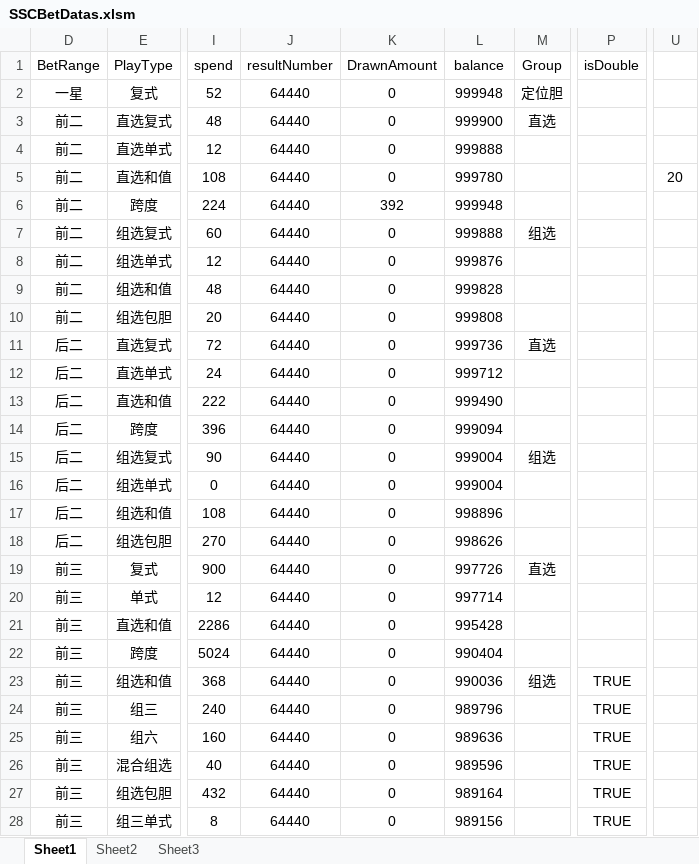
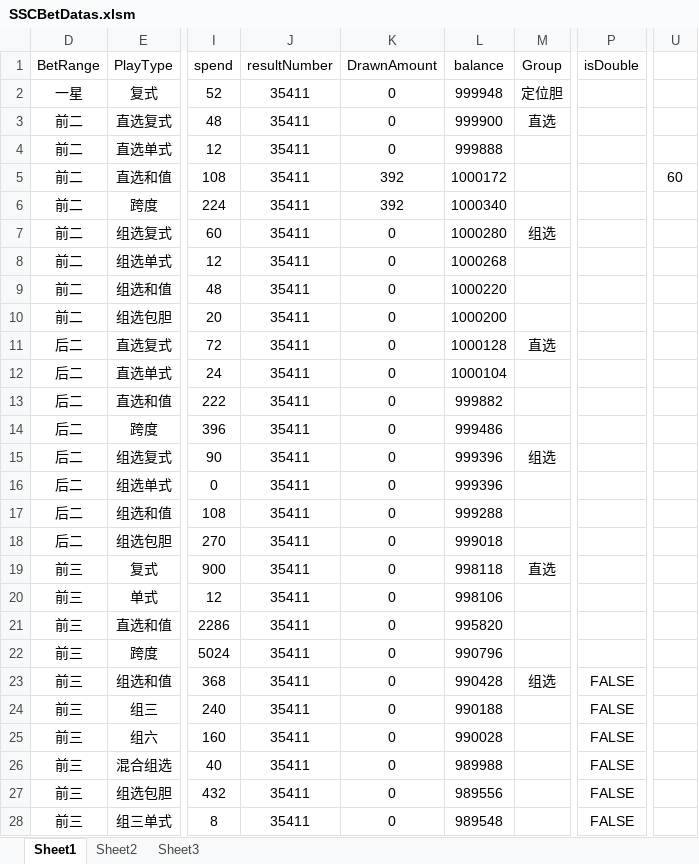
Before and after one commit to ShmilyNan/WorkDocumentOfMe, an Excel workbook: SSCBetDatas.xlsm, sheet Sheet1, drawn as a sheet; only a part is shown, gaps mark what is left out; values as stored, in another font and other column widths than the file's, no borders; the diff covers the shown part only; the diff names each change by its address in the sheet, - before the commit and + after, or states it on an @@ line.

```diff
--- a/SSCBetDatas.xlsm (sheet Sheet1)
+++ b/SSCBetDatas.xlsm (sheet Sheet1)
-J2:J28 (resultNumber): 64440
+J2:J28 (resultNumber): 35411
-K5 (DrawnAmount): 0
+K5 (DrawnAmount): 392
-L5 (balance): 999780
+L5 (balance): 1000172
-U5: 20
+U5: 60
-L6 (balance): 999948
+L6 (balance): 1000340
-L7 (balance): 999888
+L7 (balance): 1000280
-L8 (balance): 999876
+L8 (balance): 1000268
-L9 (balance): 999828
+L9 (balance): 1000220
-L10 (balance): 999808
+L10 (balance): 1000200
-L11 (balance): 999736
+L11 (balance): 1000128
-L12 (balance): 999712
+L12 (balance): 1000104
-L13 (balance): 999490
+L13 (balance): 999882
-L14 (balance): 999094
+L14 (balance): 999486
-L15:L16 (balance): 999004
+L15:L16 (balance): 999396
-L17 (balance): 998896
+L17 (balance): 999288
-L18 (balance): 998626
+L18 (balance): 999018
-L19 (balance): 997726
+L19 (balance): 998118
-L20 (balance): 997714
+L20 (balance): 998106
-L21 (balance): 995428
+L21 (balance): 995820
-L22 (balance): 990404
+L22 (balance): 990796
-L23 (balance): 990036
+L23 (balance): 990428
-P23:P28 (isDouble): TRUE
+P23:P28 (isDouble): FALSE
-L24 (balance): 989796
+L24 (balance): 990188
-L25 (balance): 989636
+L25 (balance): 990028
-L26 (balance): 989596
+L26 (balance): 989988
-L27 (balance): 989164
+L27 (balance): 989556
-L28 (balance): 989156
+L28 (balance): 989548
```
Also changed, not shown: 93 edited cells elsewhere in this sheet, sheet Sheet2, 5of11BetDatas.xlsm, K3BetDatas.xlsm, 3 other files.
